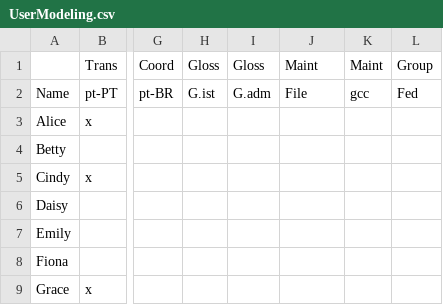
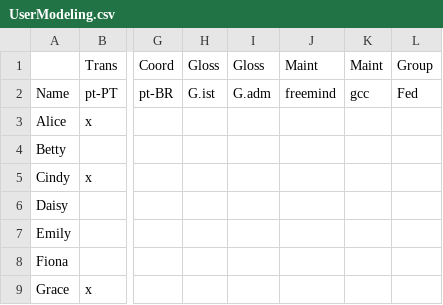
Before and after one commit to zanata/zanata-tests, a CSV file: users/UserModeling.csv, drawn as a sheet; only a part is shown, gaps mark what is left out; the diff names each change by its address in the sheet, - before the commit and + after, or states it on an @@ line.

Commit message:
Change project from file to freemind

```diff
--- a/users/UserModeling.csv
+++ b/users/UserModeling.csv
-J2: File
+J2: freemind
```
